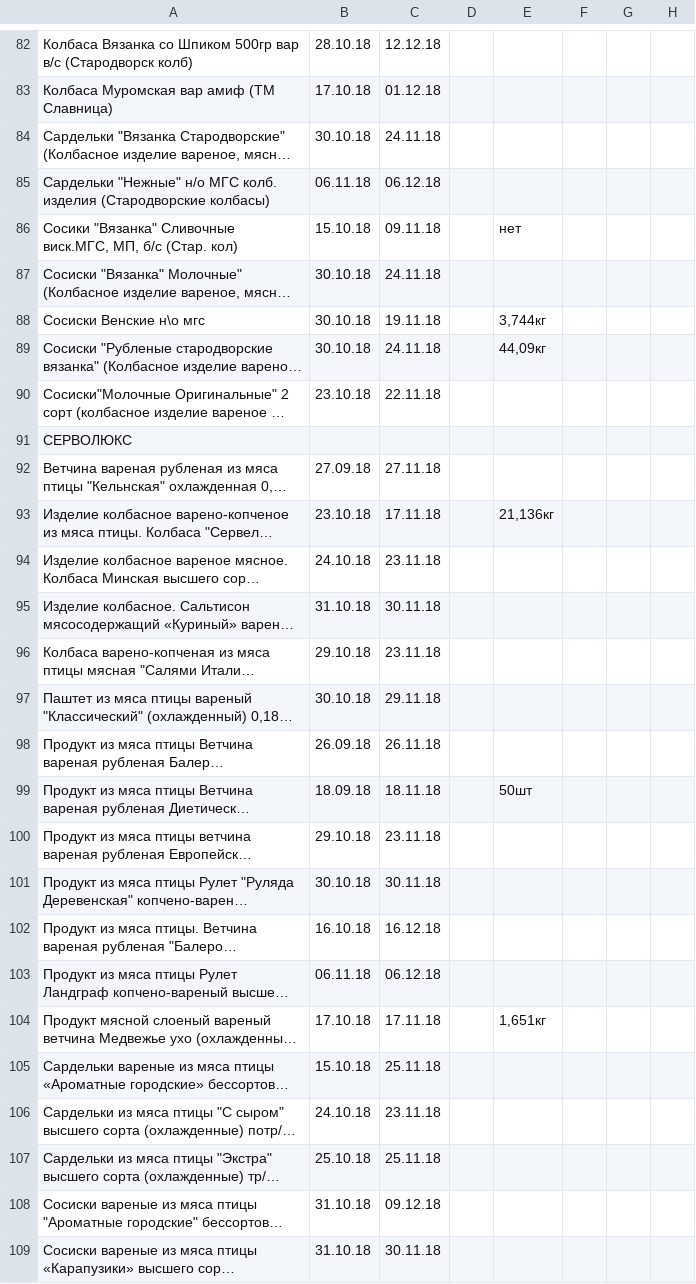
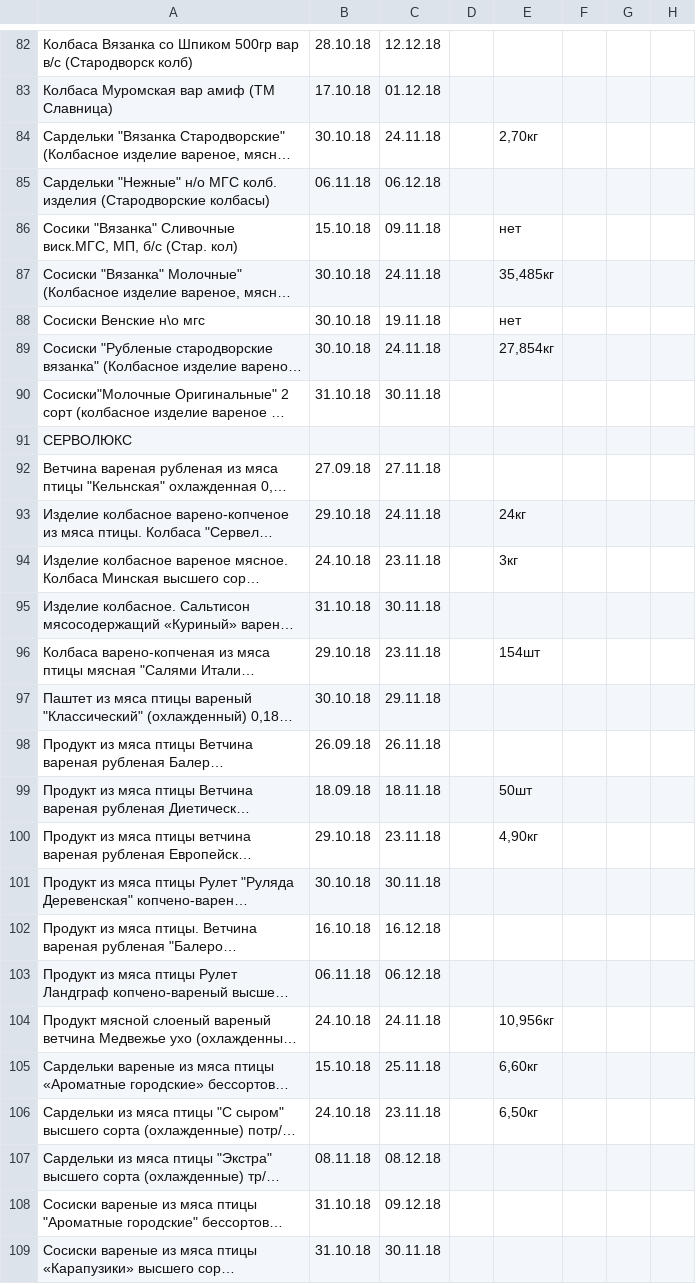
Before and after one commit to Tzota/sottaev-tdmprom-table, a CSV file: input.csv, drawn as a sheet; only a part is shown, gaps mark what is left out; long unchanged cells end in …; the diff covers the shown part only; the diff names each change by its address in the sheet, - before the commit and + after, or states it on an @@ line.

```diff
--- a/input.csv
+++ b/input.csv
-E84: (empty)
+E84: 2,70кг
-E87: (empty)
+E87: 35,485кг
-E88: 3,744кг
+E88: нет
-E89: 44,09кг
+E89: 27,854кг
-B90: 23.10.18
+B90: 31.10.18
-C90: 22.11.18
+C90: 30.11.18
-B93: 23.10.18
+B93: 29.10.18
-C93: 17.11.18
+C93: 24.11.18
-E93: 21,136кг
+E93: 24кг
-E94: (empty)
+E94: 3кг
-E96: (empty)
+E96: 154шт
-E100: (empty)
+E100: 4,90кг
-B104: 17.10.18
+B104: 24.10.18
-C104: 17.11.18
+C104: 24.11.18
-E104: 1,651кг
+E104: 10,956кг
-E105: (empty)
+E105: 6,60кг
-E106: (empty)
+E106: 6,50кг
-B107: 25.10.18
+B107: 08.11.18
-C107: 25.11.18
+C107: 08.12.18
```
Also changed, not shown: 84 edited cells elsewhere in this file.
